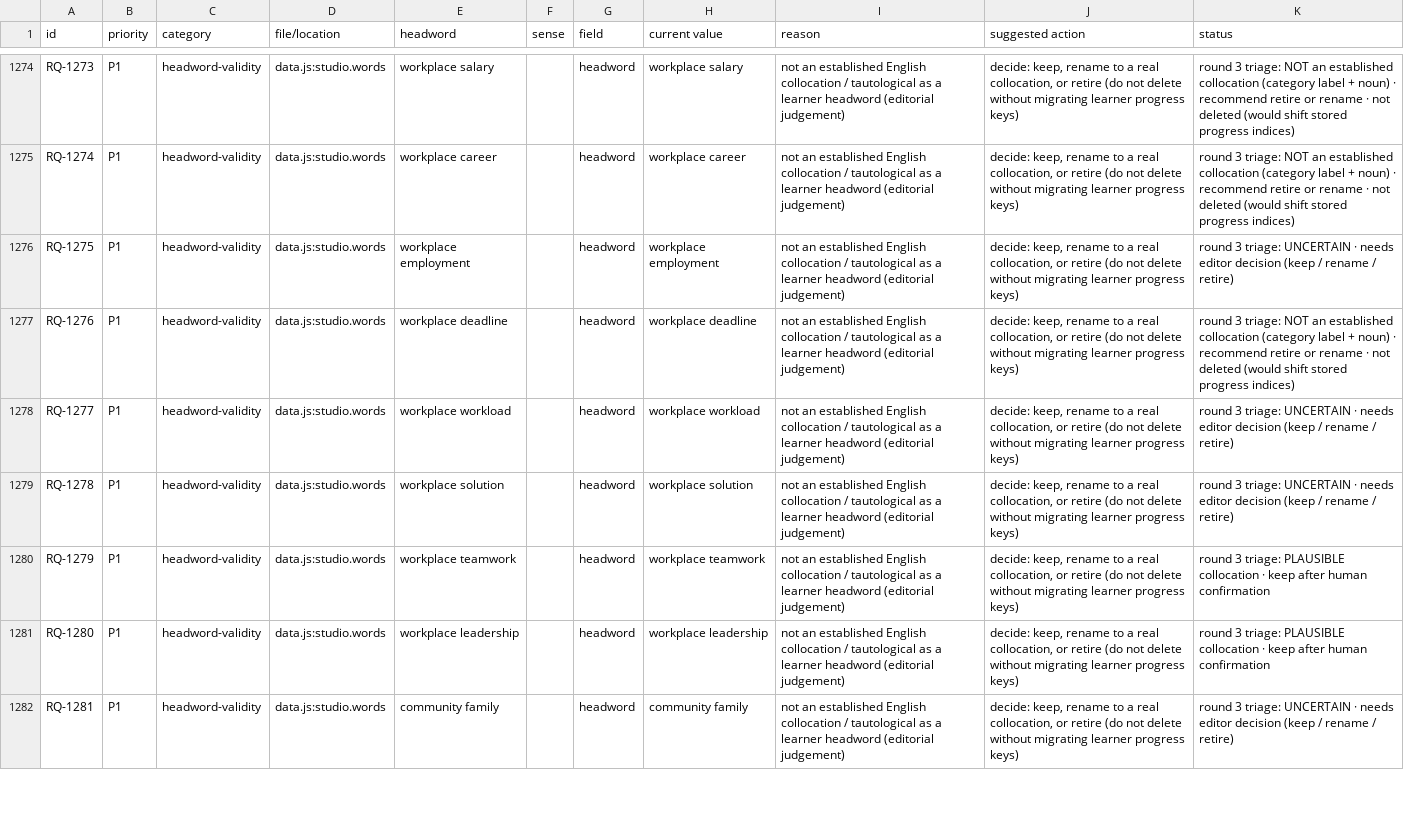
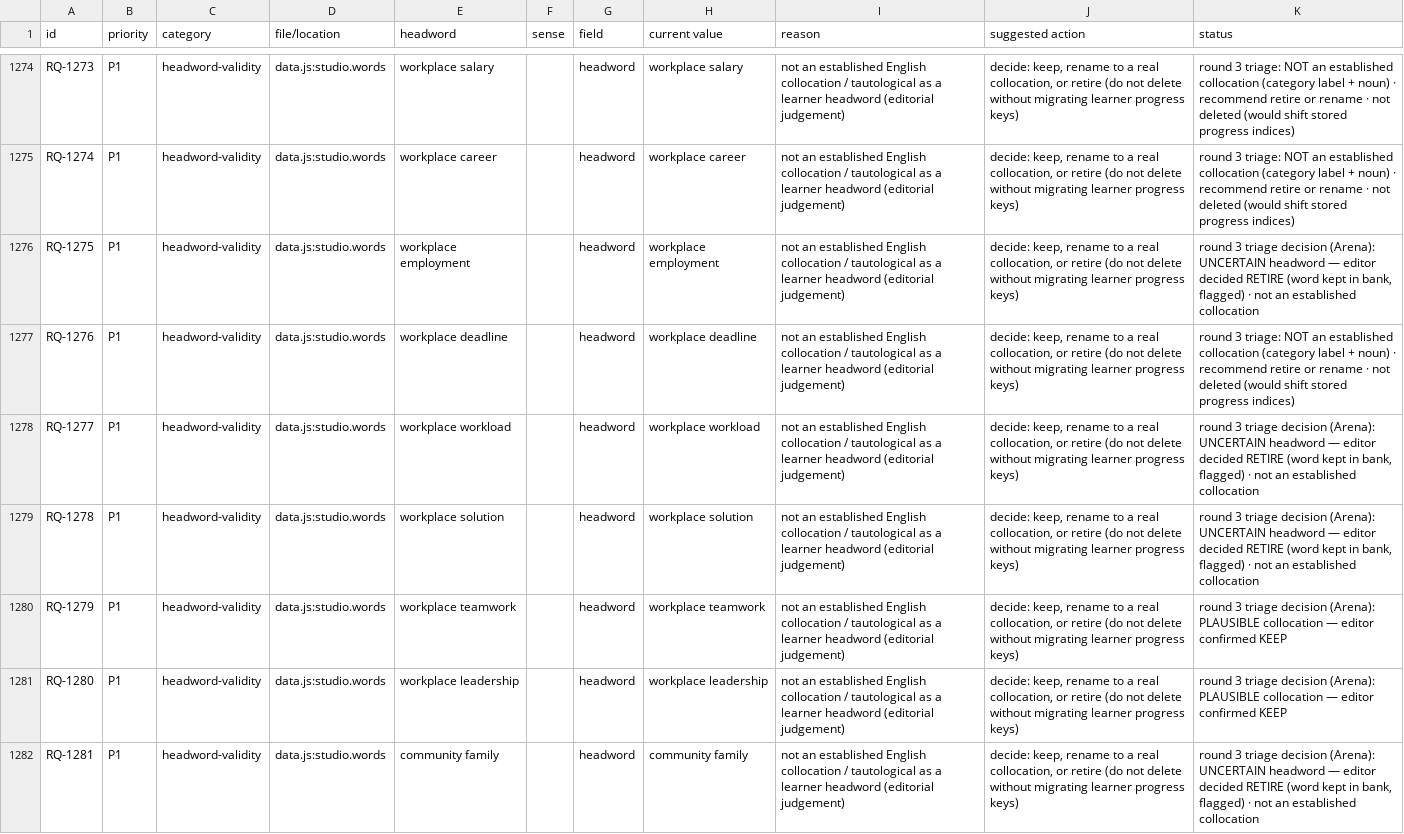
Before and after one commit to peacezila0700-lab/tgat1-english-studio, a CSV file: qa/REVIEW-QUEUE.csv, drawn as a sheet; only a part is shown, gaps mark what is left out; the diff covers the shown part only.

Commit message:
v43 headword-validity decisions: confirm 46 plausible, decide 44 uncertain headwords
- content/headword_triage_r3_decisions.json: editor decisions for all 44
  UNCERTAIN headword-validity rows (36 retire / 4 keep: public rights,
  environmental resource, urban access, online network) with reasons
- tools/update_review_queue.py: applies the decisions file so the queue is
  still regenerated, never hand-edited; statuses now read
  'round 3 triage decision (Arena): ... KEEP / RETIRE'
- 46 PLAUSIBLE rows confirmed KEEP by rule
- words are kept in the bank (retire = flagged only, no index shift)

```diff
--- a/qa/REVIEW-QUEUE.csv
+++ b/qa/REVIEW-QUEUE.csv
@@ -1275,8 +1275,8 @@ RQ-1273,P1,headword-validity,data.js:studio.words,workplace salary,,headword,wor
 RQ-1274,P1,headword-validity,data.js:studio.words,workplace career,,headword,workplace career,not an established English collocation / tautological as a learner headword (editorial judgement),"decide: keep, rename to a real collocation, or retire (do not delete without migrating learner progress keys)",round 3 triage: NOT an established collocation (category label + noun) · recommend retire or rename · not deleted (would shift stored progress indices)
-RQ-1275,P1,headword-validity,data.js:studio.words,workplace employment,,headword,workplace employment,not an established English collocation / tautological as a learner headword (editorial judgement),"decide: keep, rename to a real collocation, or retire (do not delete without migrating learner progress keys)",round 3 triage: UNCERTAIN · needs editor decision (keep / rename / retire)
+RQ-1275,P1,headword-validity,data.js:studio.words,workplace employment,,headword,workplace employment,not an established English collocation / tautological as a learner headword (editorial judgement),"decide: keep, rename to a real collocation, or retire (do not delete without migrating learner progress keys)","round 3 triage decision (Arena): UNCERTAIN headword — editor decided RETIRE (word kept in bank, flagged) · not an established collocation"
 RQ-1276,P1,headword-validity,data.js:studio.words,workplace deadline,,headword,workplace deadline,not an established English collocation / tautological as a learner headword (editorial judgement),"decide: keep, rename to a real collocation, or retire (do not delete without migrating learner progress keys)",round 3 triage: NOT an established collocation (category label + noun) · recommend retire or rename · not deleted (would shift stored progress indices)
-RQ-1277,P1,headword-validity,data.js:studio.words,workplace workload,,headword,workplace workload,not an established English collocation / tautological as a learner headword (editorial judgement),"decide: keep, rename to a real collocation, or retire (do not delete without migrating learner progress keys)",round 3 triage: UNCERTAIN · needs editor decision (keep / rename / retire)
-RQ-1278,P1,headword-validity,data.js:studio.words,workplace solution,,headword,workplace solution,not an established English collocation / tautological as a learner headword (editorial judgement),"decide: keep, rename to a real collocation, or retire (do not delete without migrating learner progress keys)",round 3 triage: UNCERTAIN · needs editor decision (keep / rename / retire)
-RQ-1279,P1,headword-validity,data.js:studio.words,workplace teamwork,,headword,workplace teamwork,not an established English collocation / tautological as a learner headword (editorial judgement),"decide: keep, rename to a real collocation, or retire (do not delete without migrating learner progress keys)",round 3 triage: PLAUSIBLE collocation · keep after human confirmation
-RQ-1280,P1,headword-validity,data.js:studio.words,workplace leadership,,headword,workplace leadership,not an established English collocation / tautological as a learner headword (editorial judgement),"decide: keep, rename to a real collocation, or retire (do not delete without migrating learner progress keys)",round 3 triage: PLAUSIBLE collocation · keep after human confirmation
-RQ-1281,P1,headword-validity,data.js:studio.words,community family,,headword,community family,not an established English collocation / tautological as a learner headword (editorial judgement),"decide: keep, rename to a real collocation, or retire (do not delete without migrating learner progress keys)",round 3 triage: UNCERTAIN · needs editor decision (keep / rename / retire)
+RQ-1277,P1,headword-validity,data.js:studio.words,workplace workload,,headword,workplace workload,not an established English collocation / tautological as a learner headword (editorial judgement),"decide: keep, rename to a real collocation, or retire (do not delete without migrating learner progress keys)","round 3 triage decision (Arena): UNCERTAIN headword — editor decided RETIRE (word kept in bank, flagged) · not an established collocation"
+RQ-1278,P1,headword-validity,data.js:studio.words,workplace solution,,headword,workplace solution,not an established English collocation / tautological as a learner headword (editorial judgement),"decide: keep, rename to a real collocation, or retire (do not delete without migrating learner progress keys)","round 3 triage decision (Arena): UNCERTAIN headword — editor decided RETIRE (word kept in bank, flagged) · not an established collocation"
+RQ-1279,P1,headword-validity,data.js:studio.words,workplace teamwork,,headword,workplace teamwork,not an established English collocation / tautological as a learner headword (editorial judgement),"decide: keep, rename to a real collocation, or retire (do not delete without migrating learner progress keys)",round 3 triage decision (Arena): PLAUSIBLE collocation — editor confirmed KEEP
+RQ-1280,P1,headword-validity,data.js:studio.words,workplace leadership,,headword,workplace leadership,not an established English collocation / tautological as a learner headword (editorial judgement),"decide: keep, rename to a real collocation, or retire (do not delete without migrating learner progress keys)",round 3 triage decision (Arena): PLAUSIBLE collocation — editor confirmed KEEP
+RQ-1281,P1,headword-validity,data.js:studio.words,community family,,headword,community family,not an established English collocation / tautological as a learner headword (editorial judgement),"decide: keep, rename to a real collocation, or retire (do not delete without migrating learner progress keys)","round 3 triage decision (Arena): UNCERTAIN headword — editor decided RETIRE (word kept in bank, flagged) · not an established collocation"
```
Also changed, not shown: 84 edited cells elsewhere in this file, 2 other files.
